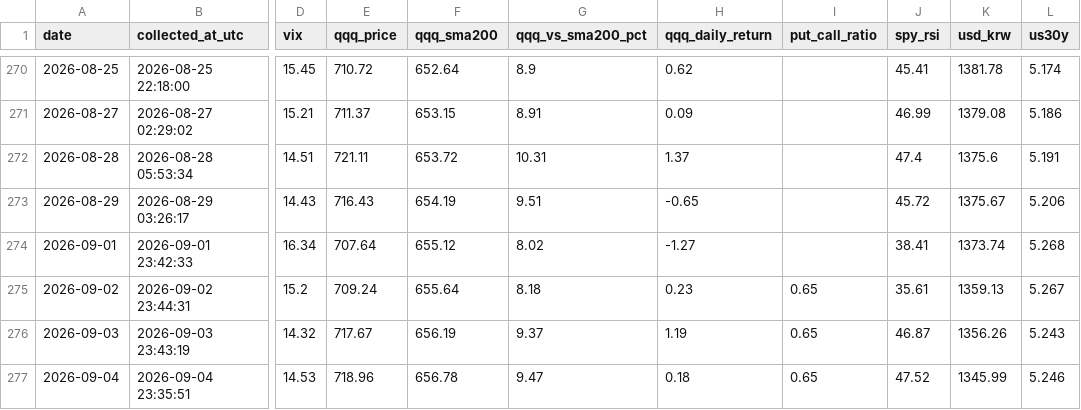
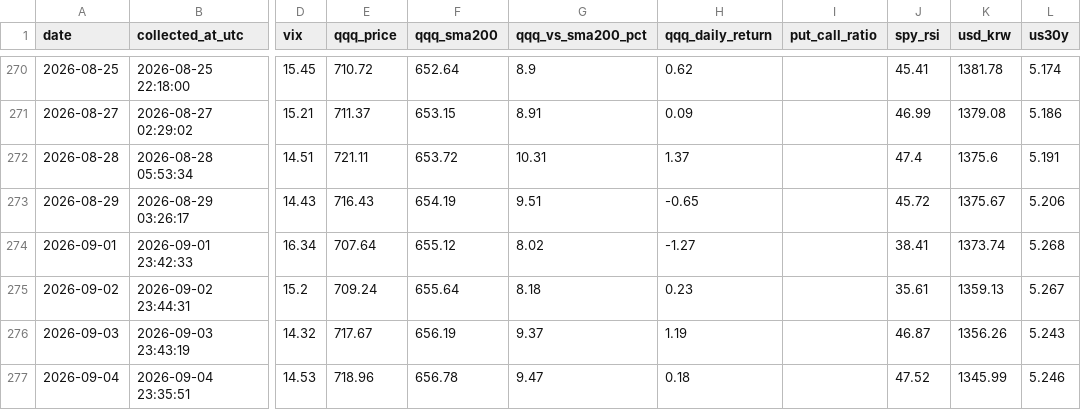
Before and after one commit to ccosigi/stock-analyzer, a CSV file: data/market_indicators.csv, drawn as a sheet; only a part is shown, gaps mark what is left out; the diff names each change by its address in the sheet, - before the commit and + after, or states it on an @@ line.

Commit message:
Update market_indicators.csv

```diff
--- a/data/market_indicators.csv
+++ b/data/market_indicators.csv
-I275:I277 (put_call_ratio): 0.65
+I275:I277 (put_call_ratio): (empty)
```
